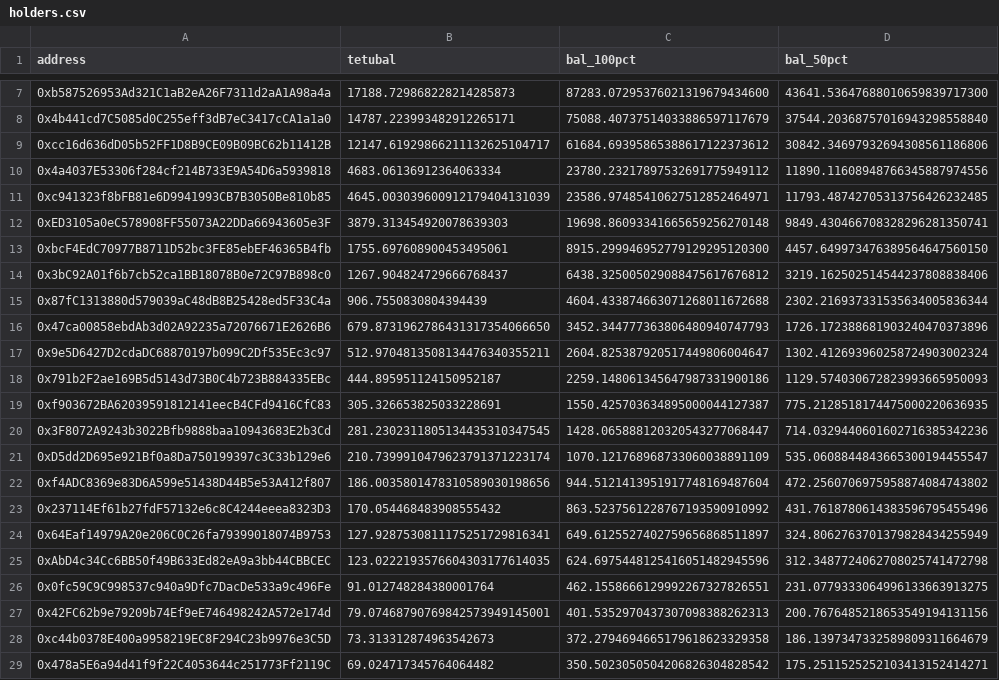
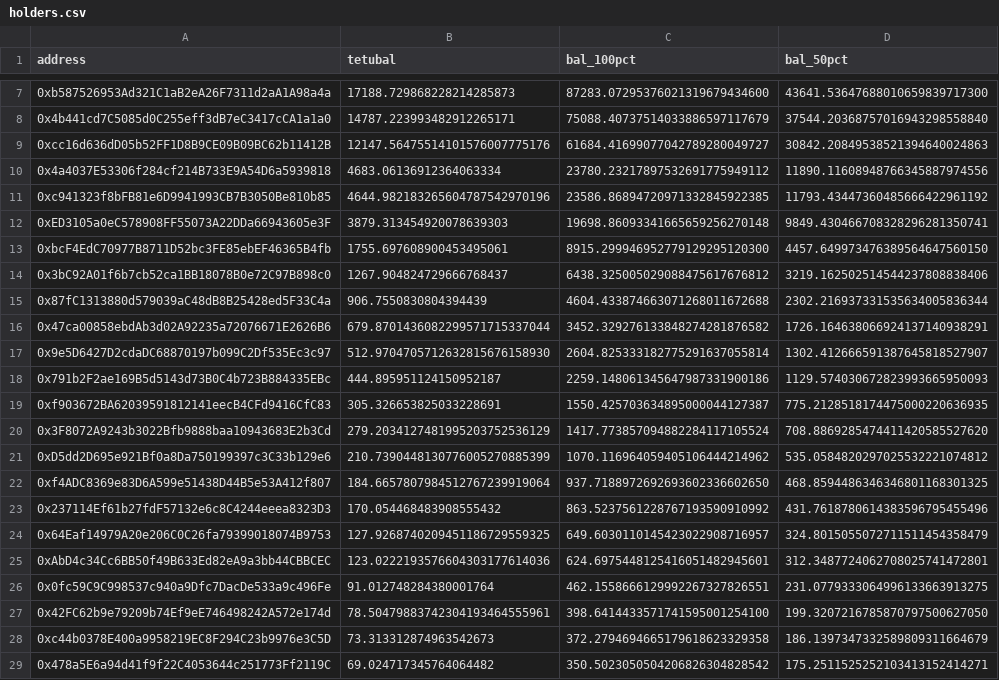
Before and after one commit to balancer/multisig-ops, a CSV file: TreasuryOps/BIP-928-tetubal-snapshot/holders.csv, drawn as a sheet; only a part is shown, gaps mark what is left out; the diff covers the shown part only.

```diff
--- a/TreasuryOps/BIP-928-tetubal-snapshot/holders.csv
+++ b/TreasuryOps/BIP-928-tetubal-snapshot/holders.csv
@@ -8,5 +8,5 @@ address,tetubal,bal_100pct,bal_50pct
 0x4b441cd7C5085d0C255eff3dB7eC3417cCA1a1a0,14787.223993482912265171,75088.40737514033886597117679,37544.20368757016943298558840
-0xcc16d636dD05b52FF1D8B9CE09B09BC62b11412B,12147.61929866211132625104717,61684.69395865388617122373612,30842.34697932694308561186806
+0xcc16d636dD05b52FF1D8B9CE09B09BC62b11412B,12147.56475514101576007775176,61684.41699077042789280049727,30842.20849538521394640024863
 0x4a4037E53306f284cf214B733E9A54D6a5939818,4683.06136912364063334,23780.23217897532691775949112,11890.11608948766345887974556
-0xc941323f8bFB81e6D9941993CB7B3050Be810b85,4645.003039600912179404131039,23586.97485410627512852464971,11793.48742705313756426232485
+0xc941323f8bFB81e6D9941993CB7B3050Be810b85,4644.982183265604787542970196,23586.86894720971332845922385,11793.43447360485666422961192
 0xED3105a0eC578908FF55073A22DDa66943605e3F,3879.313454920078639303,19698.86093341665659256270148,9849.430466708328296281350741
@@ -15,14 +15,14 @@ address,tetubal,bal_100pct,bal_50pct
 0x87fC1313880d579039aC48dB8B25428ed5F33C4a,906.7550830804394439,4604.433874663071268011672688,2302.216937331535634005836344
-0x47ca00858ebdAb3d02A92235a72076671E2626B6,679.8731962786431317354066650,3452.344777363806480940747793,1726.172388681903240470373896
-0x9e5D6427D2cdaDC68870197b099C2Df535Ec3c97,512.9704813508134476340355211,2604.825387920517449806004647,1302.412693960258724903002324
+0x47ca00858ebdAb3d02A92235a72076671E2626B6,679.8701436082299571715337044,3452.329276133848274281876582,1726.164638066924137140938291
+0x9e5D6427D2cdaDC68870197b099C2Df535Ec3c97,512.9704705712632815676158930,2604.825333182775291637055814,1302.412666591387645818527907
 0x791b2F2ae169B5d5143d73B0C4b723B884335EBc,444.895951124150952187,2259.148061345647987331900186,1129.574030672823993665950093
 0xf903672BA62039591812141eecB4CFd9416CfC83,305.326653825033228691,1550.425703634895000044127387,775.2128518174475000220636935
-0x3F8072A9243b3022Bfb9888baa10943683E2b3Cd,281.2302311805134435310347545,1428.065888120320543277068447,714.0329440601602716385342236
-0xD5dd2D695e921Bf0a8Da750199397c3C33b129e6,210.7399910479623791371223174,1070.121768968733060038891109,535.0608844843665300194455547
-0xf4ADC8369e83D6A599e51438D44B5e53A412f807,186.0035801478310589030198656,944.5121413951917748169487604,472.2560706975958874084743802
+0x3F8072A9243b3022Bfb9888baa10943683E2b3Cd,279.2034127481995203752536129,1417.773857094882284117105524,708.8869285474411420585527620
+0xD5dd2D695e921Bf0a8Da750199397c3C33b129e6,210.7390448130776005270885399,1070.116964059405106444214962,535.0584820297025532221074812
+0xf4ADC8369e83D6A599e51438D44B5e53A412f807,184.6657807984512767239919064,937.7188972692693602336602650,468.8594486346346801168301325
 0x237114Ef61b27fdF57132e6c8C4244eeea8323D3,170.054468483908555432,863.5237561228767193590910992,431.7618780614383596795455496
-0x64Eaf14979A20e206C0C26fa79399018074B9753,127.9287530811175251729816341,649.6125527402759656868511897,324.8062763701379828434255949
-0xAbD4c34Cc6BB50f49B633Ed82eA9a3bb44CBBCEC,123.0222193576604303177614035,624.6975448125416051482945596,312.3487724062708025741472798
+0x64Eaf14979A20e206C0C26fa79399018074B9753,127.9268740209451186729559325,649.6030110145423022908716957,324.8015055072711511454358479
+0xAbD4c34Cc6BB50f49B633Ed82eA9a3bb44CBBCEC,123.0222193576604303177614036,624.6975448125416051482945601,312.3487724062708025741472801
 0x0fc59C9C998537c940a9Dfc7DacDe533a9c496Fe,91.012748284380001764,462.1558666129992267327826551,231.0779333064996133663913275
-0x42FC62b9e79209b74Ef9eE746498242A572e174d,79.07468790769842573949145001,401.5352970437307098388262313,200.7676485218653549194131156
+0x42FC62b9e79209b74Ef9eE746498242A572e174d,78.50479883742304193464555961,398.6414433571741595001254100,199.3207216785870797500627050
 0xc44b0378E400a9958219EC8F294C23b9976e3C5D,73.313312874963542673,372.2794694665179618623329358,186.1397347332589809311664679
```
Also changed, not shown: 29 edited cells elsewhere in this file, 2 other files.
